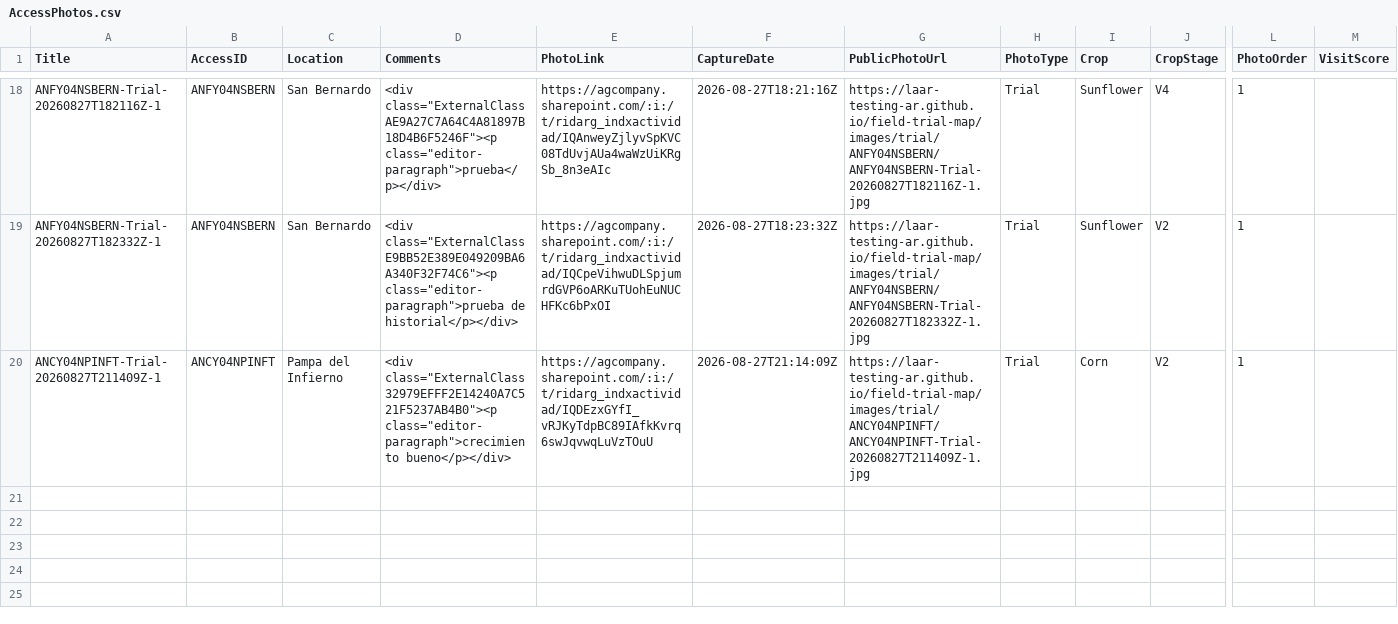
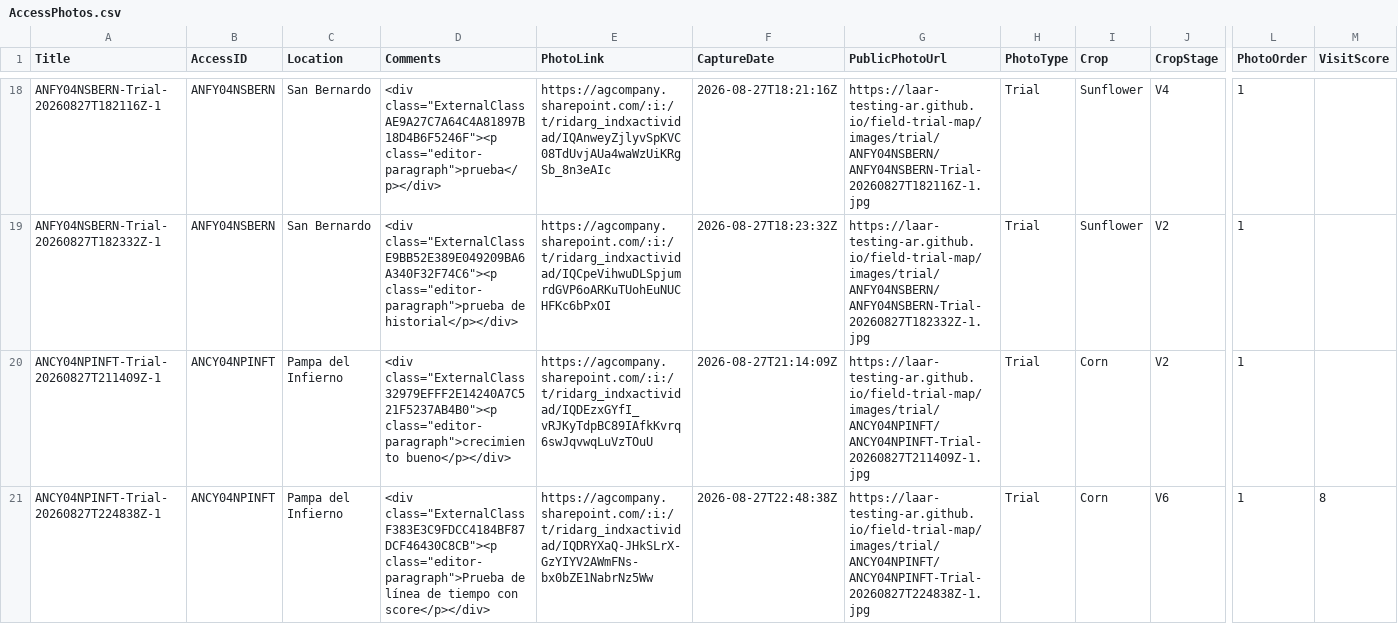
Before and after one commit to LAAR-TESTING-AR/field-trial-map, a CSV file: AccessPhotos.csv, drawn as a sheet; only a part is shown, gaps mark what is left out; rows hold the shown columns only; the diff names each change by its address in the sheet, - before the commit and + after, or states it on an @@ line.

Commit message:
Update AccessPhotos.csv from Field Photos

```diff
--- a/AccessPhotos.csv
+++ b/AccessPhotos.csv
+row 21: ANCY04NPINFT-Trial-20260827T224838Z-1 | ANCY04NPINFT | Pampa del Infierno | <div class="ExternalClassF383E3C9FDCC4184BF87DCF46430C8CB"><p class="editor-paragraph">Prueba de línea de tiempo con score</p></div> | https://agcompany.sharepoint.com/:i:/t/ridarg_indxactividad/IQDRYXaQ-JHkSLrX-GzYIYV2AWmFNs-bx0bZE1NabrNz5Ww | 2026-08-27T22:48:38Z | https://laar-testing-ar.github.io/field-trial-map/images/trial/ANCY04NPINFT/ANCY04NPINFT-Trial-20260827T224838Z-1.jpg | Trial | Corn | V6 | 1 | 8
```
